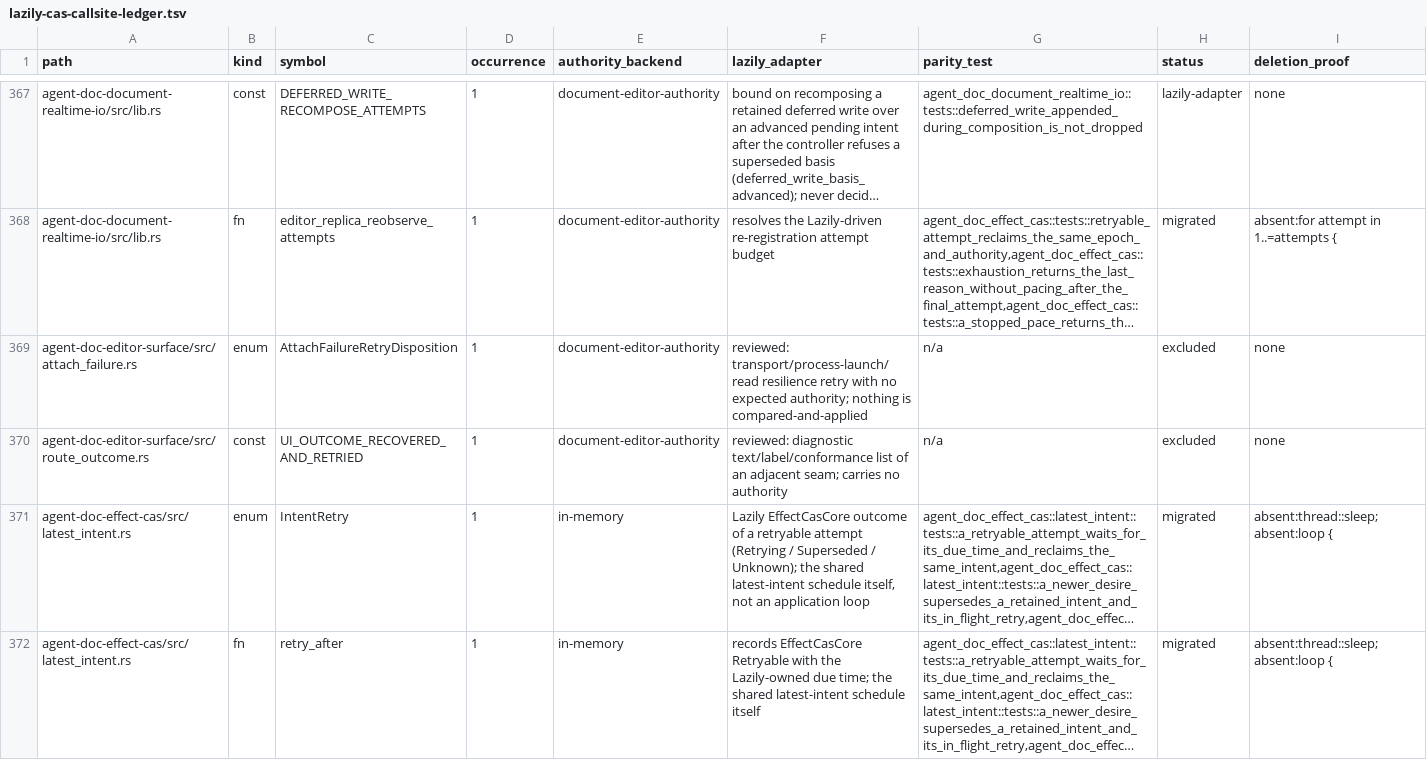
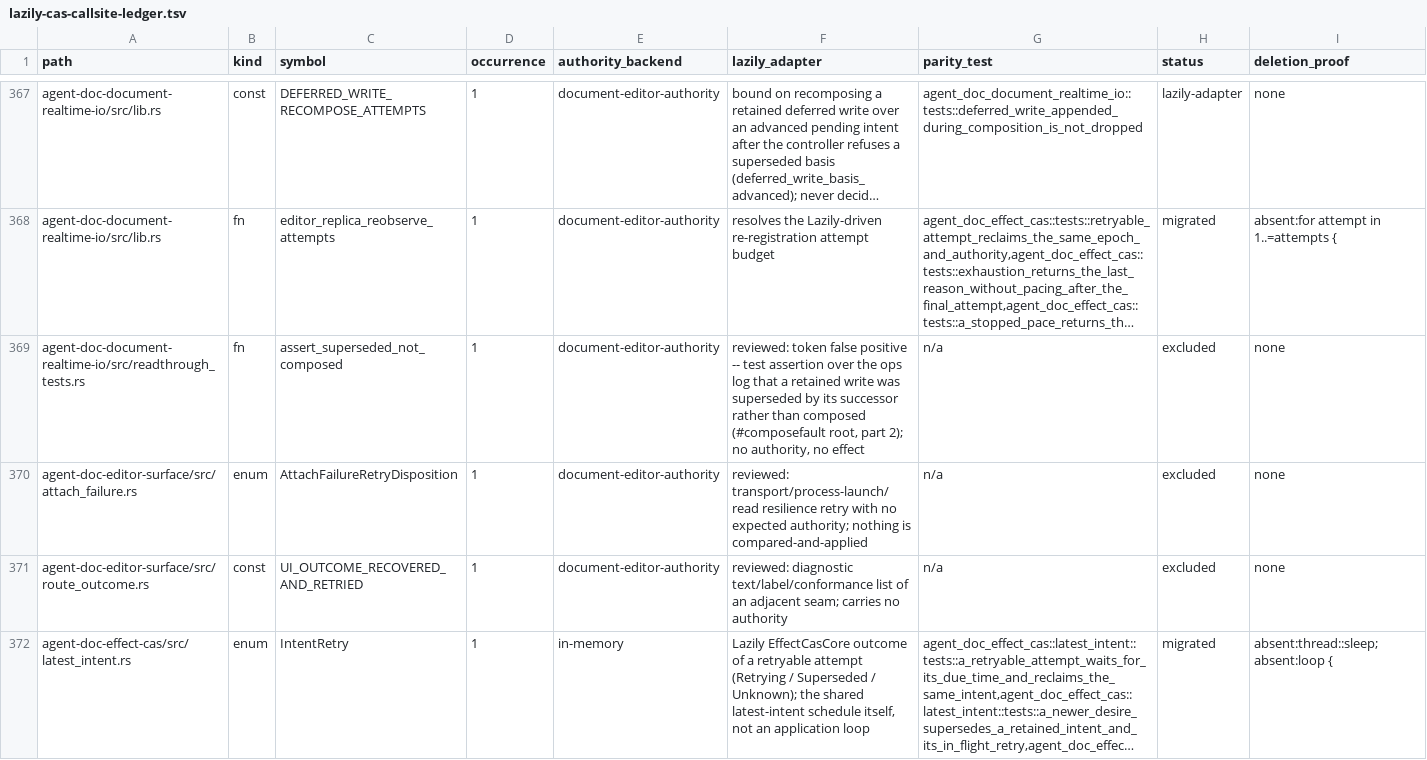
Before and after one commit to btakita/agent-doc, a TSV file: tasks/agent-doc/lazily-cas-callsite-ledger.tsv, drawn as a sheet; only a part is shown, gaps mark what is left out; the shorter side is filled out with more unchanged rows; long unchanged cells end in …; the diff names each change by its address in the sheet, - before the commit and + after, or states it on an @@ line.

Commit message:
fix(realtime): binary-owned writers read through the pending retained write (#composefault root, part 2)
At 2026-11-24T21:45:07Z report-complete was accepted only as a retained
intent (publish_exchange_update retains while an editor is attached and
does not write the CP model). mechanical_reported_closeout then read an
authority without it, rebuilt the "missing" response cell, and its
retained successor composed the two (stale_queue_rows_reverted reverted=1).

Read side: try_resolve_current_document_content_through_retained_writes
returns the pending retained write projected over the authority with the
controller's own projection (rebase_retained_target_over_editor_cut) while
an editor is attached; an authority that already carries it, a refused
projection, or a detached document reads as the authority. The CLI queue
writers (QueueCommandEffects, QueueConsumeWriteEffects) and the idle-watch
queue lifecycle effects read through it.

Write side: apply_canonical_replace_if_attached treats a base equal to the
pending write's projection over the relay text as the relay text: no
rebase (which read the retained write's changes as operator deletions),
retained against the projection so the retention supersedes the retained
write, CP-written over the relay text. The pre-write barrier's exact-base
supersession accepts the same base.

Tests: readthrough_tests (agent-doc-document-realtime-io), mirroring
chainedwrite_tests, correct with the #composefault rule disabled and
rewriting nothing with it on.

```diff
--- a/tasks/agent-doc/lazily-cas-callsite-ledger.tsv
+++ b/tasks/agent-doc/lazily-cas-callsite-ledger.tsv
+row 369: agent-doc-document-realtime-io/src/readthrough_tests.rs | fn | assert_superseded_not_composed | 1 | document-editor-authority | reviewed: token false positive -- test assertion over the ops log that a retained write was superseded by its successor rather than composed (#composefault root, part 2); no authority, no effect | n/a | excluded | none
```
Also changed, not shown: 6 other files.
